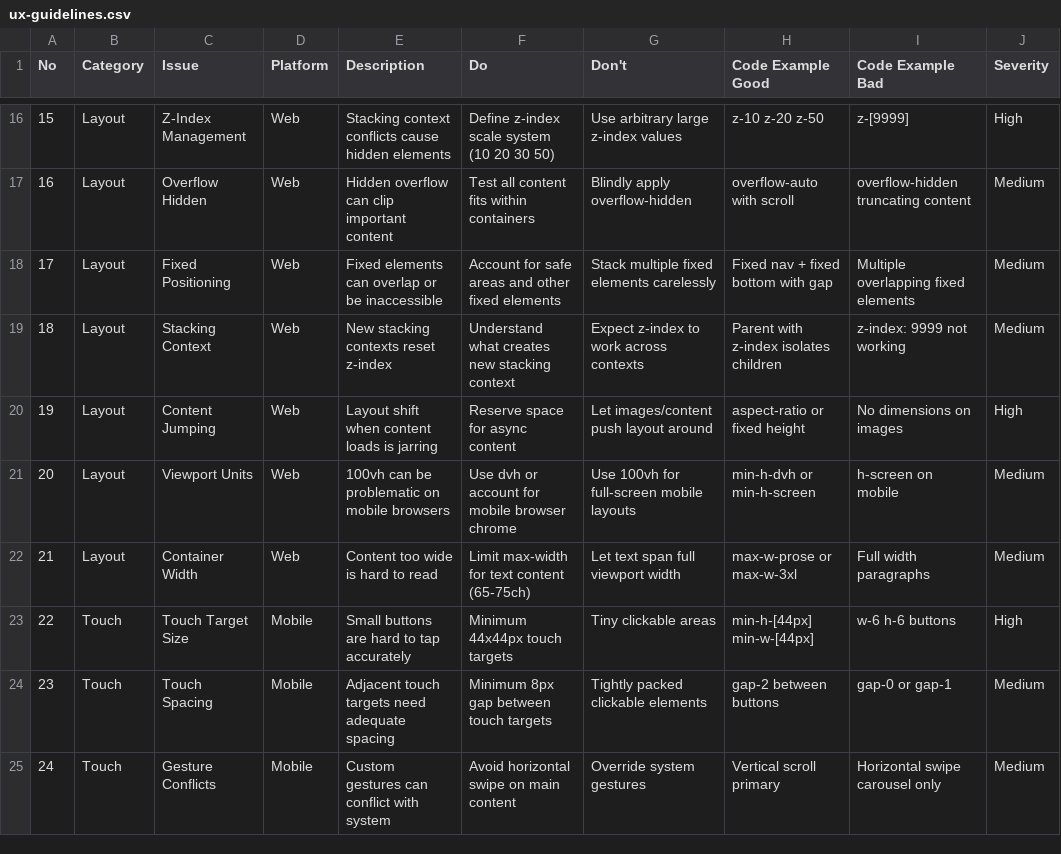
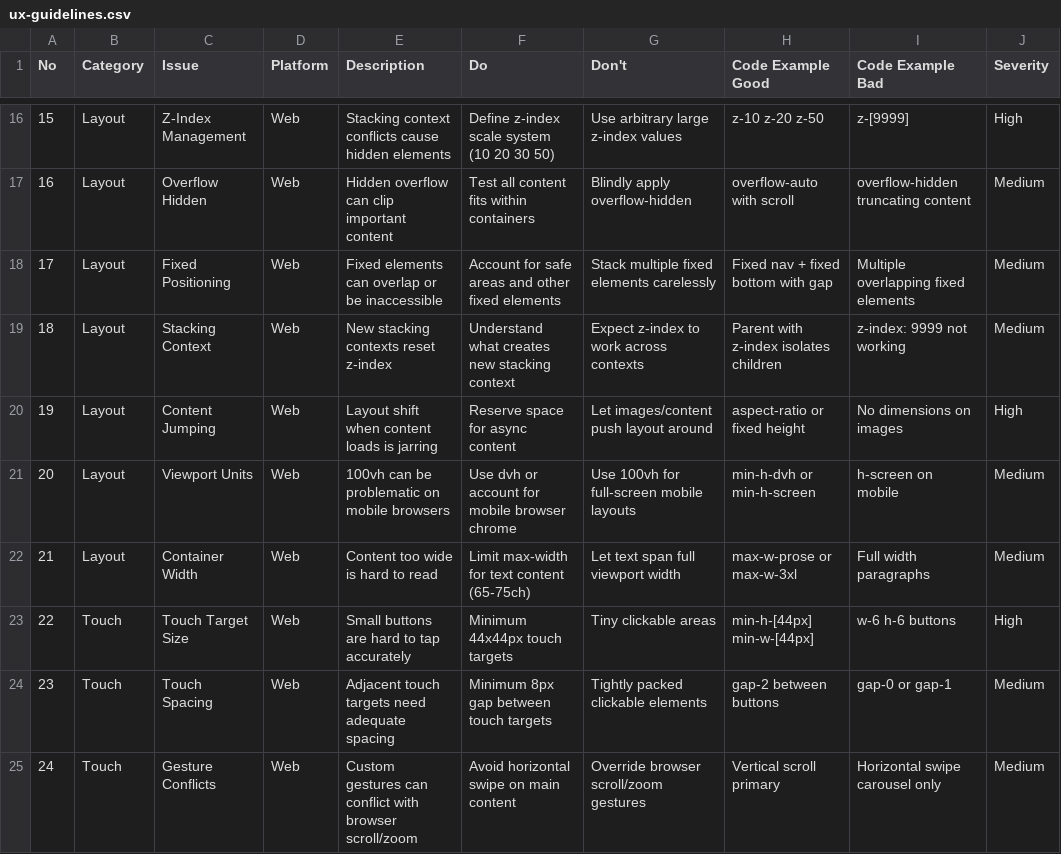
Before and after one commit to Muhammad-Safiullah346/webdev-orchestrator, a CSV file: .claude/skills/ui-ux-pro-max/data/ux-guidelines.csv, drawn as a sheet; only a part is shown, gaps mark what is left out; the diff covers the shown part only.

Commit message:
feat(design): make design suite web-only and add 4 web stacks
Convert the ui-ux-pro-max design suite to web-only so agents never pick up
mobile/desktop/native guidance:
- Remove 10 non-web stacks (Flutter, SwiftUI, React Native, Jetpack Compose,
  WPF, WinUI, UWP, Avalonia, Uno, JavaFX) and 2 dead data files.
- Scrub native/spatial/haptic content from styles, products, typography,
  ux-guidelines, ui-reasoning, colors, landing, icons; rewrite app-interface
  (the web domain) to real HTML/ARIA/CSS.
- Add 4 web stacks grounded in official docs: solidjs, htmx, qwik, alpinejs.
- Make install-skills a clean mirror so removed files don't linger as orphans.

```diff
--- a/.claude/skills/ui-ux-pro-max/data/ux-guidelines.csv
+++ b/.claude/skills/ui-ux-pro-max/data/ux-guidelines.csv
@@ -22,4 +22,4 @@ No,Category,Issue,Platform,Description,Do,Don't,Code Example Good,Code Example B
 21,Layout,Container Width,Web,Content too wide is hard to read,Limit max-width for text content (65-75ch),Let text span full viewport width,max-w-prose or max-w-3xl,Full width paragraphs,Medium
-22,Touch,Touch Target Size,Mobile,Small buttons are hard to tap accurately,Minimum 44x44px touch targets,Tiny clickable areas,min-h-[44px] min-w-[44px],w-6 h-6 buttons,High
-23,Touch,Touch Spacing,Mobile,Adjacent touch targets need adequate spacing,Minimum 8px gap between touch targets,Tightly packed clickable elements,gap-2 between buttons,gap-0 or gap-1,Medium
-24,Touch,Gesture Conflicts,Mobile,Custom gestures can conflict with system,Avoid horizontal swipe on main content,Override system gestures,Vertical scroll primary,Horizontal swipe carousel only,Medium
+22,Touch,Touch Target Size,Web,Small buttons are hard to tap accurately,Minimum 44x44px touch targets,Tiny clickable areas,min-h-[44px] min-w-[44px],w-6 h-6 buttons,High
+23,Touch,Touch Spacing,Web,Adjacent touch targets need adequate spacing,Minimum 8px gap between touch targets,Tightly packed clickable elements,gap-2 between buttons,gap-0 or gap-1,Medium
+24,Touch,Gesture Conflicts,Web,Custom gestures can conflict with browser scroll/zoom,Avoid horizontal swipe on main content,Override browser scroll/zoom gestures,Vertical scroll primary,Horizontal swipe carousel only,Medium
```
Also changed, not shown: 2 removed rows and 11 edited cells elsewhere in this file, .claude/skills/ui-ux-pro-max/data/app-interface.csv, .claude/skills/ui-ux-pro-max/data/icons.csv, 28 other files.
